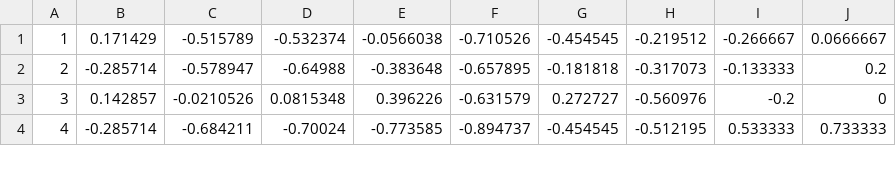
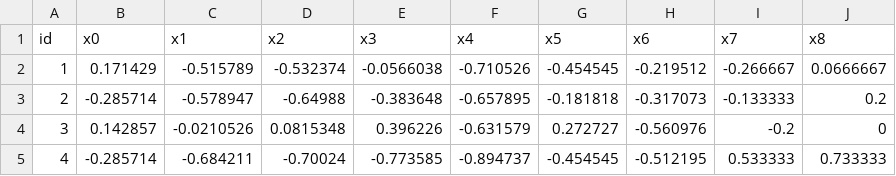
Before and after one commit to rubenlozanoaht3m/DataDogm, a CSV file: examples/data/vehicle_scale_a.csv, drawn as a sheet; only a part is shown; the diff names each change by its address in the sheet, - before the commit and + after, or states it on an @@ line.

```diff
--- a/examples/data/vehicle_scale_a.csv
+++ b/examples/data/vehicle_scale_a.csv
+row 1: id | x0 | x1 | x2 | x3 | x4 | x5 | x6 | x7 | x8
```
Also changed, not shown: examples/data/vehicle_scale_b.csv.
